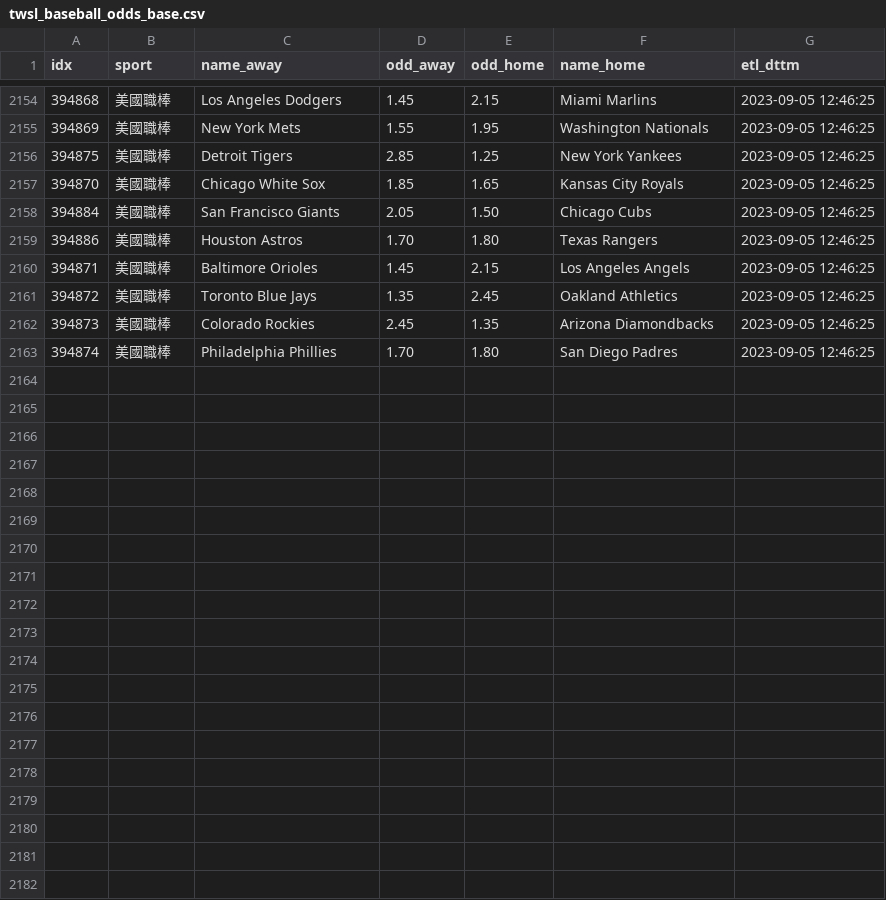
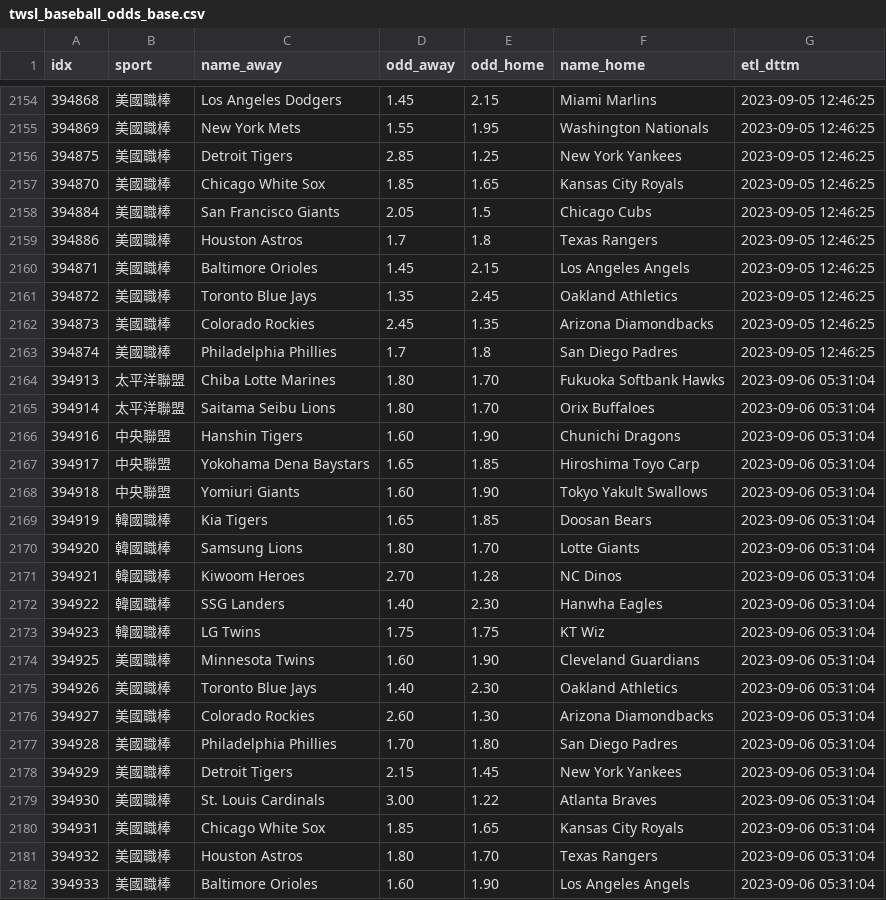
Before and after one commit to achilles0926/tw_sport_lottery, a CSV file: twsl_baseball_odds_base.csv, drawn as a sheet; only a part is shown, gaps mark what is left out; the diff covers the shown part only.

```diff
--- a/twsl_baseball_odds_base.csv
+++ b/twsl_baseball_odds_base.csv
@@ -2157,4 +2157,4 @@
 394870,美國職棒,Chicago White Sox,1.85,1.65,Kansas City Royals,2023-09-05 12:46:25
-394884,美國職棒,San Francisco Giants,2.05,1.50,Chicago Cubs,2023-09-05 12:46:25
-394886,美國職棒,Houston Astros,1.70,1.80,Texas Rangers,2023-09-05 12:46:25
+394884,美國職棒,San Francisco Giants,2.05,1.5,Chicago Cubs,2023-09-05 12:46:25
+394886,美國職棒,Houston Astros,1.7,1.8,Texas Rangers,2023-09-05 12:46:25
 394871,美國職棒,Baltimore Orioles,1.45,2.15,Los Angeles Angels,2023-09-05 12:46:25
@@ -2162,2 +2162,21 @@
 394873,美國職棒,Colorado Rockies,2.45,1.35,Arizona Diamondbacks,2023-09-05 12:46:25
-394874,美國職棒,Philadelphia Phillies,1.70,1.80,San Diego Padres,2023-09-05 12:46:25
+394874,美國職棒,Philadelphia Phillies,1.7,1.8,San Diego Padres,2023-09-05 12:46:25
+394913,太平洋聯盟,Chiba Lotte Marines,1.80,1.70,Fukuoka Softbank Hawks,2023-09-06 05:31:04
+394914,太平洋聯盟,Saitama Seibu Lions,1.80,1.70,Orix Buffaloes,2023-09-06 05:31:04
+394916,中央聯盟,Hanshin Tigers,1.60,1.90,Chunichi Dragons,2023-09-06 05:31:04
+394917,中央聯盟,Yokohama Dena Baystars,1.65,1.85,Hiroshima Toyo Carp,2023-09-06 05:31:04
+394918,中央聯盟,Yomiuri Giants,1.60,1.90,Tokyo Yakult Swallows,2023-09-06 05:31:04
+394919,韓國職棒,Kia Tigers,1.65,1.85,Doosan Bears,2023-09-06 05:31:04
+394920,韓國職棒,Samsung Lions,1.80,1.70,Lotte Giants,2023-09-06 05:31:04
+394921,韓國職棒,Kiwoom Heroes,2.70,1.28,NC Dinos,2023-09-06 05:31:04
+394922,韓國職棒,SSG Landers,1.40,2.30,Hanwha Eagles,2023-09-06 05:31:04
+394923,韓國職棒,LG Twins,1.75,1.75,KT Wiz,2023-09-06 05:31:04
+394925,美國職棒,Minnesota Twins,1.60,1.90,Cleveland Guardians,2023-09-06 05:31:04
+394926,美國職棒,Toronto Blue Jays,1.40,2.30,Oakland Athletics,2023-09-06 05:31:04
+394927,美國職棒,Colorado Rockies,2.60,1.30,Arizona Diamondbacks,2023-09-06 05:31:04
+394928,美國職棒,Philadelphia Phillies,1.70,1.80,San Diego Padres,2023-09-06 05:31:04
+394929,美國職棒,Detroit Tigers,2.15,1.45,New York Yankees,2023-09-06 05:31:04
+394930,美國職棒,St. Louis Cardinals,3.00,1.22,Atlanta Braves,2023-09-06 05:31:04
+394931,美國職棒,Chicago White Sox,1.85,1.65,Kansas City Royals,2023-09-06 05:31:04
+394932,美國職棒,Houston Astros,1.80,1.70,Texas Rangers,2023-09-06 05:31:04
+394933,美國職棒,Baltimore Orioles,1.60,1.90,Los Angeles Angels,2023-09-06 05:31:04
```
Also changed, not shown: 2 edited cells elsewhere in this file, twsl_baseball_odds_backup.csv, twsl_baseball_odds_new.csv.
